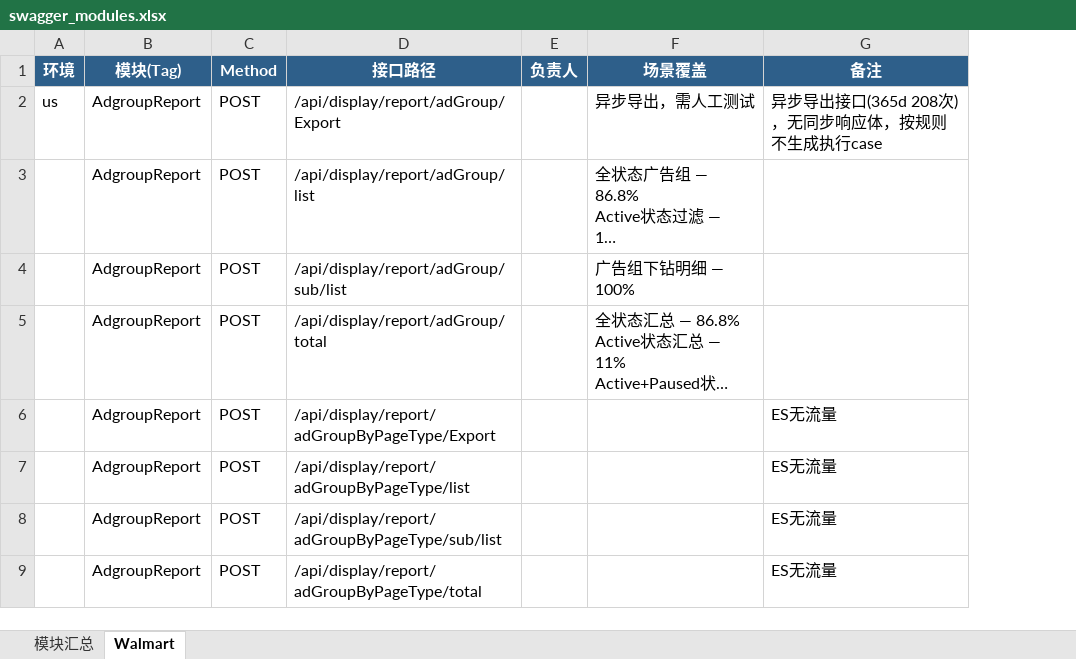
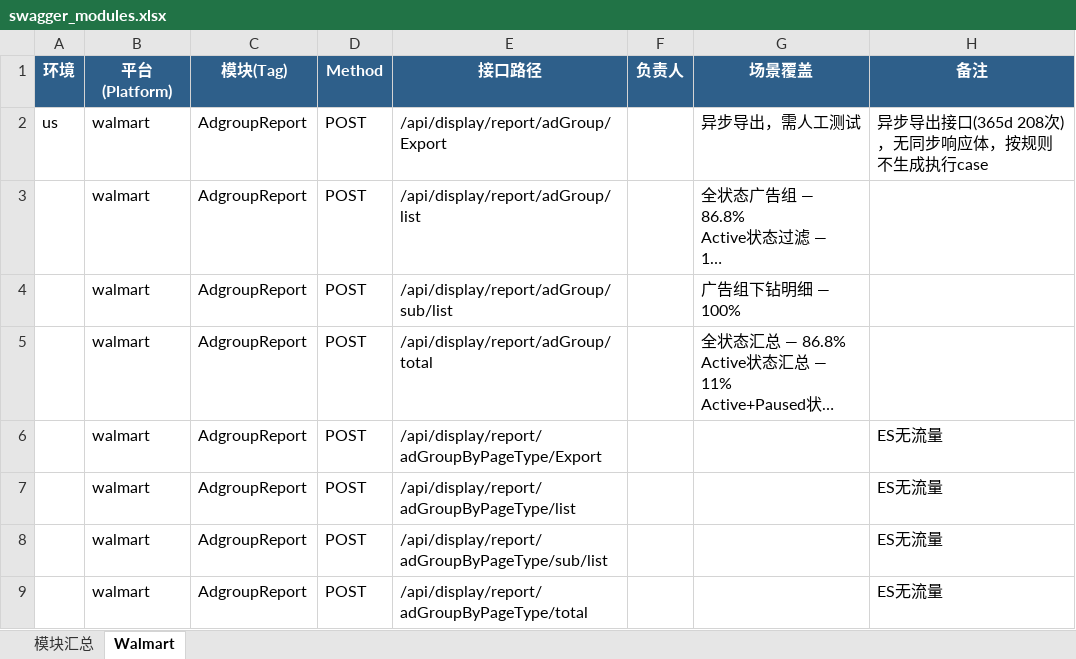
Before and after one commit to guguangjie-pacvue/ai_api, an Excel workbook: single-api/walmart-api/swagger_modules.xlsx, sheet Walmart, drawn as a sheet; only a part is shown; long unchanged cells end in …; values as stored, in another font and other column widths than the file's, no borders; the diff names each change by its address in the sheet, - before the commit and + after, or states it on an @@ line.

```diff
--- a/single-api/walmart-api/swagger_modules.xlsx (sheet Walmart)
+++ b/single-api/walmart-api/swagger_modules.xlsx (sheet Walmart)
+column B (平台(Platform)), rows 2-9: all walmart
```
Also changed, not shown: sheet 模块汇总, single-api/mainapi/swagger_modules.xlsx, single-api/micro-server/micro-api/swagger_modules.xlsx, 3 other files.
